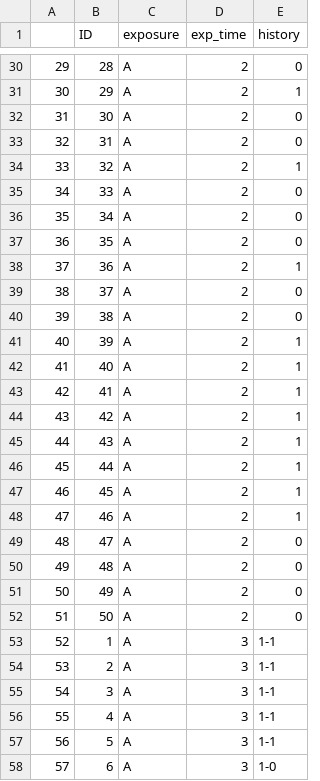
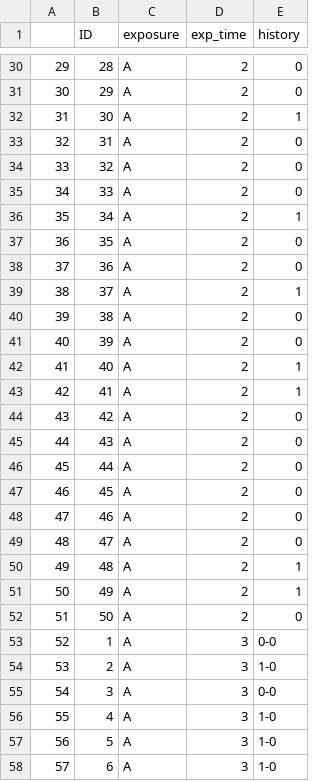
Before and after one commit to istallworthy/devMSMs, a CSV file: reference/NA/balance/prebalance/full_form_A_0_no weights_history_sample_weight.csv, drawn as a sheet; only a part is shown, gaps mark what is left out; the diff covers the shown part only.

```diff
--- a/reference/NA/balance/prebalance/full_form_A_0_no weights_history_sample_weight.csv
+++ b/reference/NA/balance/prebalance/full_form_A_0_no weights_history_sample_weight.csv
@@ -30,29 +30,29 @@
 "29",28,"A",2,"0"
-"30",29,"A",2,"1"
-"31",30,"A",2,"0"
+"30",29,"A",2,"0"
+"31",30,"A",2,"1"
 "32",31,"A",2,"0"
-"33",32,"A",2,"1"
+"33",32,"A",2,"0"
 "34",33,"A",2,"0"
-"35",34,"A",2,"0"
+"35",34,"A",2,"1"
 "36",35,"A",2,"0"
-"37",36,"A",2,"1"
-"38",37,"A",2,"0"
+"37",36,"A",2,"0"
+"38",37,"A",2,"1"
 "39",38,"A",2,"0"
-"40",39,"A",2,"1"
+"40",39,"A",2,"0"
 "41",40,"A",2,"1"
 "42",41,"A",2,"1"
-"43",42,"A",2,"1"
-"44",43,"A",2,"1"
-"45",44,"A",2,"1"
-"46",45,"A",2,"1"
-"47",46,"A",2,"1"
+"43",42,"A",2,"0"
+"44",43,"A",2,"0"
+"45",44,"A",2,"0"
+"46",45,"A",2,"0"
+"47",46,"A",2,"0"
 "48",47,"A",2,"0"
-"49",48,"A",2,"0"
-"50",49,"A",2,"0"
+"49",48,"A",2,"1"
+"50",49,"A",2,"1"
 "51",50,"A",2,"0"
-"52",1,"A",3,"1-1"
-"53",2,"A",3,"1-1"
-"54",3,"A",3,"1-1"
-"55",4,"A",3,"1-1"
-"56",5,"A",3,"1-1"
+"52",1,"A",3,"0-0"
+"53",2,"A",3,"1-0"
+"54",3,"A",3,"0-0"
+"55",4,"A",3,"1-0"
+"56",5,"A",3,"1-0"
 "57",6,"A",3,"1-0"
```
Also changed, not shown: 53 edited cells elsewhere in this file, 26 other files.
